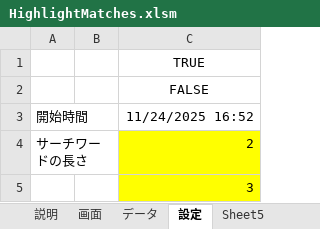
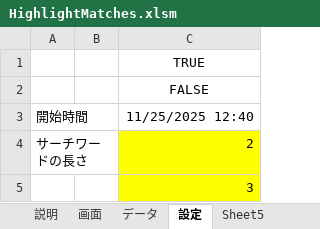
Before and after one commit to macoton/HighlightMatches, an Excel workbook: HighlightMatches.xlsm, sheet 設定, drawn as a sheet; only a part is shown; values as stored, in another font and other column widths than the file's, no borders; charts and pictures not drawn; the diff names each change by its address in the sheet, - before the commit and + after, or states it on an @@ line.

```diff
--- a/HighlightMatches.xlsm (sheet 設定)
+++ b/HighlightMatches.xlsm (sheet 設定)
-C3: 11/24/2025 16:52
+C3: 11/25/2025 12:40
```
Also changed, not shown: sheet 画面, sheet データ, charts or pictures.
